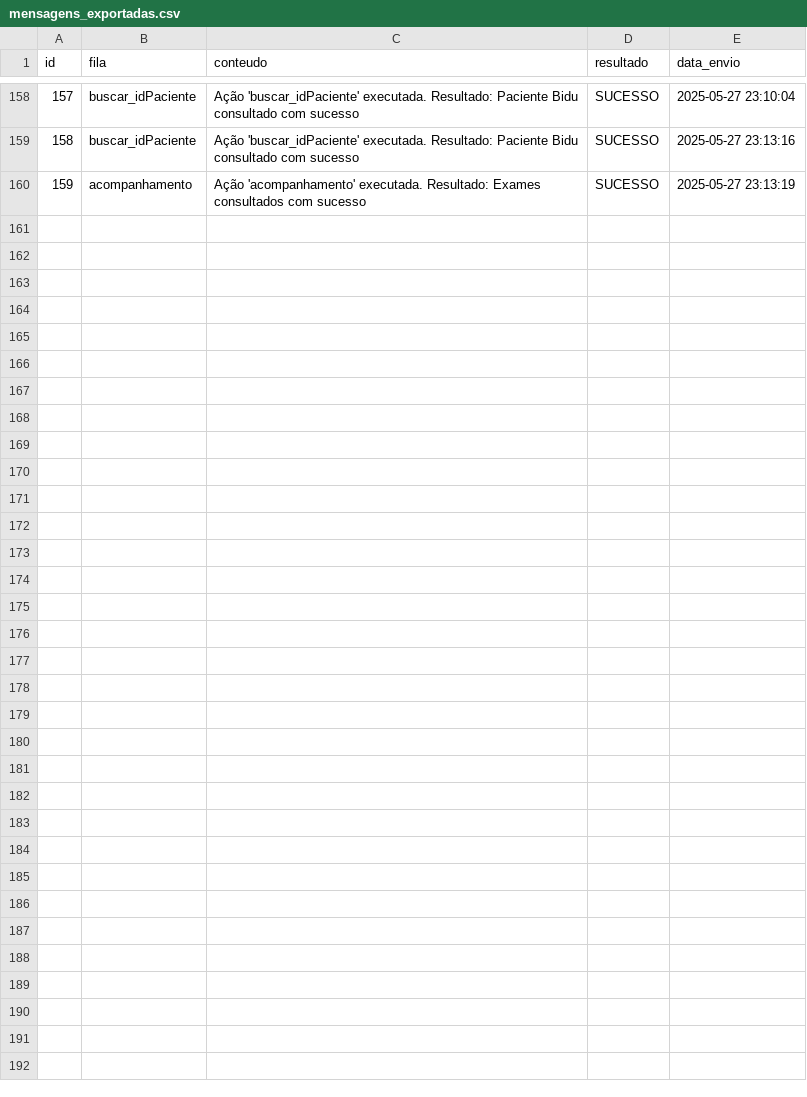
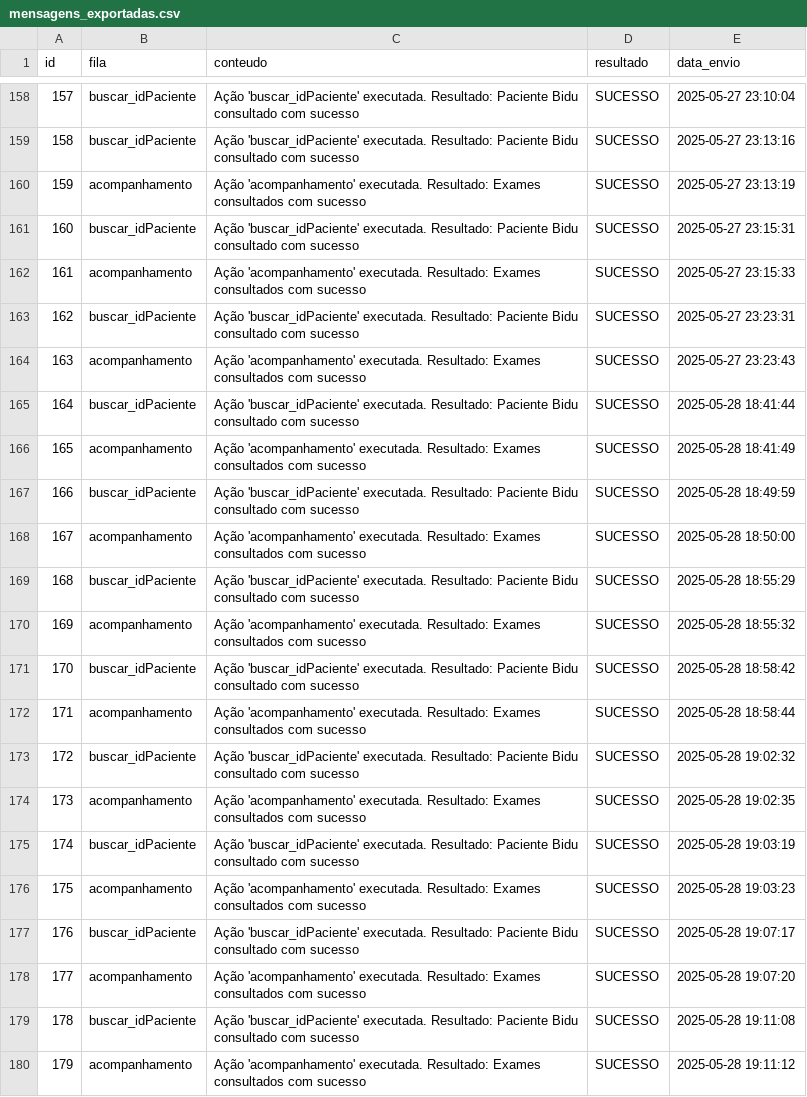
Before and after one commit to Mariah-Gomes/top_avan_banco_dados, a CSV file: mensagens_exportadas.csv, drawn as a sheet; only a part is shown, gaps mark what is left out; the diff names each change by its address in the sheet, - before the commit and + after, or states it on an @@ line.

```diff
--- a/mensagens_exportadas.csv
+++ b/mensagens_exportadas.csv
+row 161: 160 | buscar_idPaciente | Ação 'buscar_idPaciente' executada. Resultado: Paciente Bidu consultado com sucesso | SUCESSO | 2025-05-27 23:15:31
+row 162: 161 | acompanhamento | Ação 'acompanhamento' executada. Resultado: Exames consultados com sucesso | SUCESSO | 2025-05-27 23:15:33
+row 163: 162 | buscar_idPaciente | Ação 'buscar_idPaciente' executada. Resultado: Paciente Bidu consultado com sucesso | SUCESSO | 2025-05-27 23:23:31
+row 164: 163 | acompanhamento | Ação 'acompanhamento' executada. Resultado: Exames consultados com sucesso | SUCESSO | 2025-05-27 23:23:43
+row 165: 164 | buscar_idPaciente | Ação 'buscar_idPaciente' executada. Resultado: Paciente Bidu consultado com sucesso | SUCESSO | 2025-05-28 18:41:44
+row 166: 165 | acompanhamento | Ação 'acompanhamento' executada. Resultado: Exames consultados com sucesso | SUCESSO | 2025-05-28 18:41:49
+row 167: 166 | buscar_idPaciente | Ação 'buscar_idPaciente' executada. Resultado: Paciente Bidu consultado com sucesso | SUCESSO | 2025-05-28 18:49:59
+row 168: 167 | acompanhamento | Ação 'acompanhamento' executada. Resultado: Exames consultados com sucesso | SUCESSO | 2025-05-28 18:50:00
+row 169: 168 | buscar_idPaciente | Ação 'buscar_idPaciente' executada. Resultado: Paciente Bidu consultado com sucesso | SUCESSO | 2025-05-28 18:55:29
+row 170: 169 | acompanhamento | Ação 'acompanhamento' executada. Resultado: Exames consultados com sucesso | SUCESSO | 2025-05-28 18:55:32
+row 171: 170 | buscar_idPaciente | Ação 'buscar_idPaciente' executada. Resultado: Paciente Bidu consultado com sucesso | SUCESSO | 2025-05-28 18:58:42
+row 172: 171 | acompanhamento | Ação 'acompanhamento' executada. Resultado: Exames consultados com sucesso | SUCESSO | 2025-05-28 18:58:44
+row 173: 172 | buscar_idPaciente | Ação 'buscar_idPaciente' executada. Resultado: Paciente Bidu consultado com sucesso | SUCESSO | 2025-05-28 19:02:32
+row 174: 173 | acompanhamento | Ação 'acompanhamento' executada. Resultado: Exames consultados com sucesso | SUCESSO | 2025-05-28 19:02:35
+row 175: 174 | buscar_idPaciente | Ação 'buscar_idPaciente' executada. Resultado: Paciente Bidu consultado com sucesso | SUCESSO | 2025-05-28 19:03:19
+row 176: 175 | acompanhamento | Ação 'acompanhamento' executada. Resultado: Exames consultados com sucesso | SUCESSO | 2025-05-28 19:03:23
+row 177: 176 | buscar_idPaciente | Ação 'buscar_idPaciente' executada. Resultado: Paciente Bidu consultado com sucesso | SUCESSO | 2025-05-28 19:07:17
+row 178: 177 | acompanhamento | Ação 'acompanhamento' executada. Resultado: Exames consultados com sucesso | SUCESSO | 2025-05-28 19:07:20
+row 179: 178 | buscar_idPaciente | Ação 'buscar_idPaciente' executada. Resultado: Paciente Bidu consultado com sucesso | SUCESSO | 2025-05-28 19:11:08
+row 180: 179 | acompanhamento | Ação 'acompanhamento' executada. Resultado: Exames consultados com sucesso | SUCESSO | 2025-05-28 19:11:12
```
Also changed, not shown: 2 other files.
